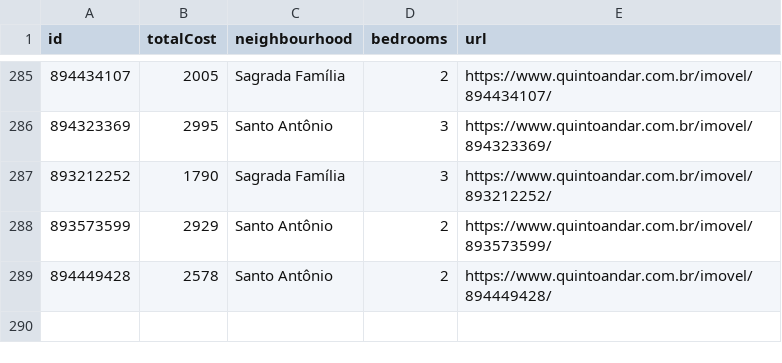
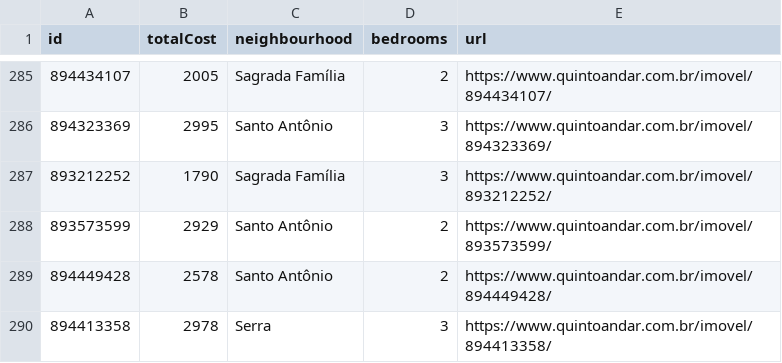
Before and after one commit to a-moreira/apto, a CSV file: data/aptos.csv, drawn as a sheet; only a part is shown, gaps mark what is left out.

```diff
--- a/data/aptos.csv
+++ b/data/aptos.csv
@@ -289 +289,2 @@ id,totalCost,neighbourhood,bedrooms,url
 894449428,2578,Santo Antônio,2,https://www.quintoandar.com.br/imovel/894449428/
+894413358,2978,Serra,3,https://www.quintoandar.com.br/imovel/894413358/
```
